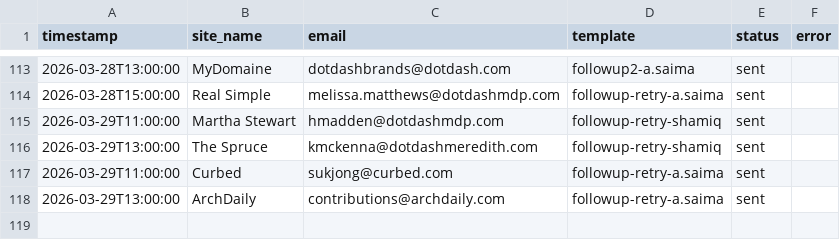
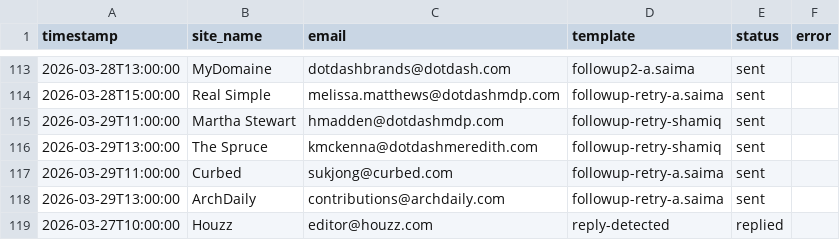
Before and after one commit to Shridhar-8055/ojcommerce, a CSV file: outreach/sent_log.csv, drawn as a sheet; only a part is shown, gaps mark what is left out.

```diff
--- a/outreach/sent_log.csv
+++ b/outreach/sent_log.csv
@@ -118 +118,2 @@ timestamp,site_name,email,template,status,error
 2026-03-29T13:00:00,ArchDaily,contributions@archdaily.com,followup-retry-a.saima,sent,
+2026-03-27T10:00:00,Houzz,editor@houzz.com,reply-detected,replied,
```
Also changed, not shown: outreach/prospects.csv, outreach/replies_log.csv, 1 other file.
